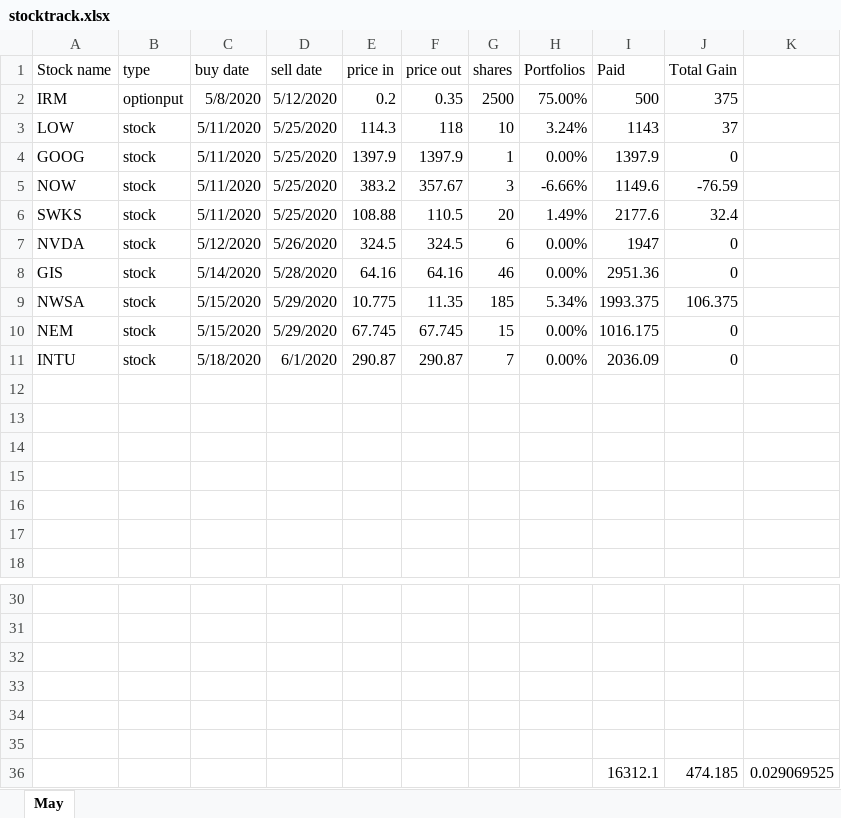
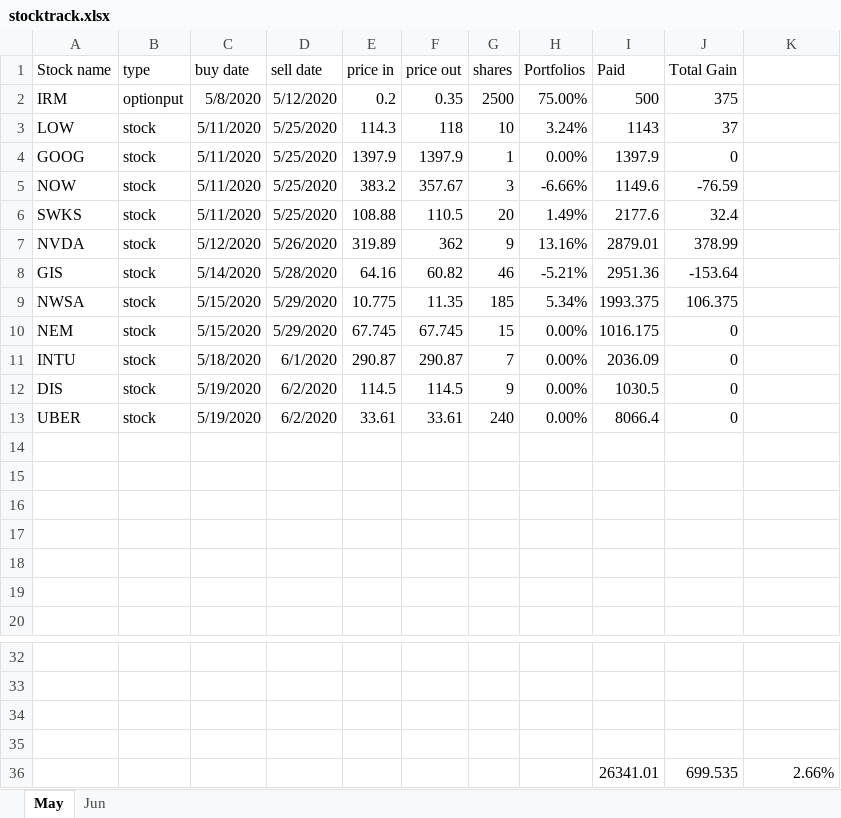
Before and after one commit to owenyang123/mypython, an Excel workbook: optionstrading/stocktrack.xlsx, sheet May, drawn as a sheet; only a part is shown, gaps mark what is left out; values as stored, in another font and other column widths than the file's, no borders; removed rows and columns are numbered as before the commit, all else as after; the diff names each change by its address in the sheet, - before the commit and + after, or states it on an @@ line.

```diff
--- a/optionstrading/stocktrack.xlsx (sheet May)
+++ b/optionstrading/stocktrack.xlsx (sheet May)
+sheet tab: Jun
-E7 (price in): 324.5
+E7 (price in): 319.89
-F7 (price out): 324.5
+F7 (price out): 362
-G7 (shares): 6
+G7 (shares): 9
-H7 (Portfolios): 0.00%
+H7 (Portfolios): 13.16%
-I7 (Paid): 1947
+I7 (Paid): 2879.01
-J7 (Total Gain): 0
+J7 (Total Gain): 378.99
-F8 (price out): 64.16
+F8 (price out): 60.82
-H8 (Portfolios): 0.00%
+H8 (Portfolios): -5.21%
-J8 (Total Gain): 0
+J8 (Total Gain): -153.64
+row 12: DIS | stock | 5/19/2020 | 6/2/2020 | 114.5 | 114.5 | 9 | 0.00% | 1030.5 | 0
+row 13: UBER | stock | 5/19/2020 | 6/2/2020 | 33.61 | 33.61 | 240 | 0.00% | 8066.4 | 0
-row 36: (empty)
+row 36:  |  |  |  |  |  |  |  | 26341.01 | 699.535 | 2.66%
-row 35: (empty)
-row 36:  |  |  |  |  |  |  |  | 16312.1 | 474.185 | 0.029069525
```
Also changed, not shown: 4 other files.
